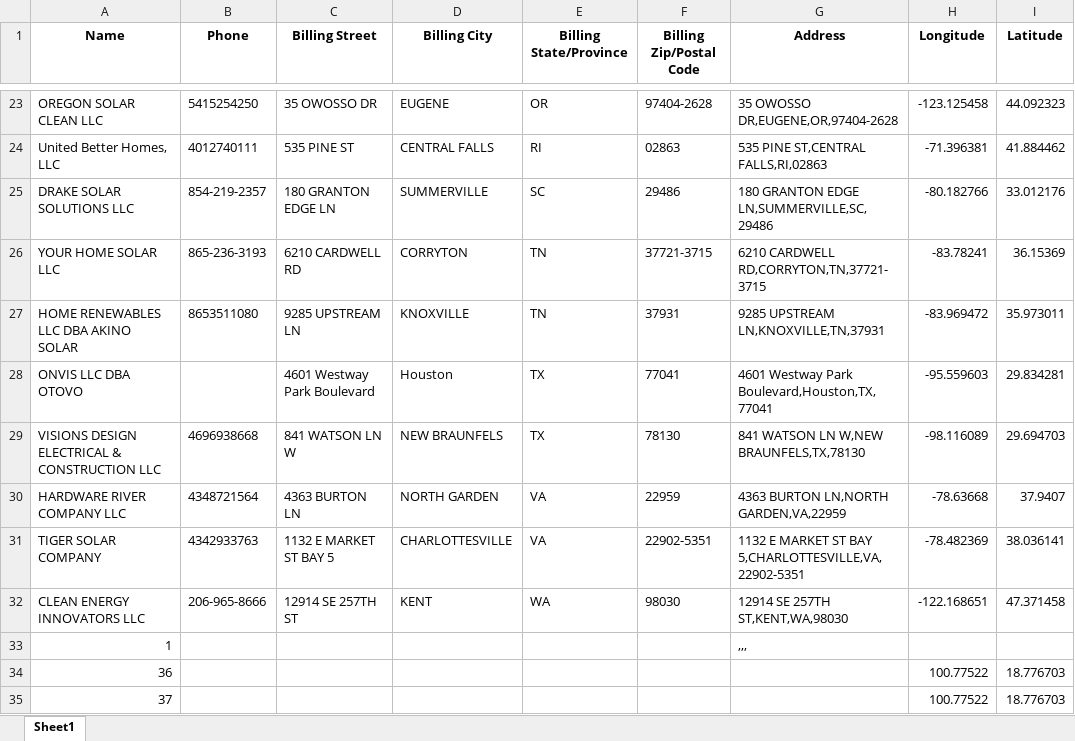
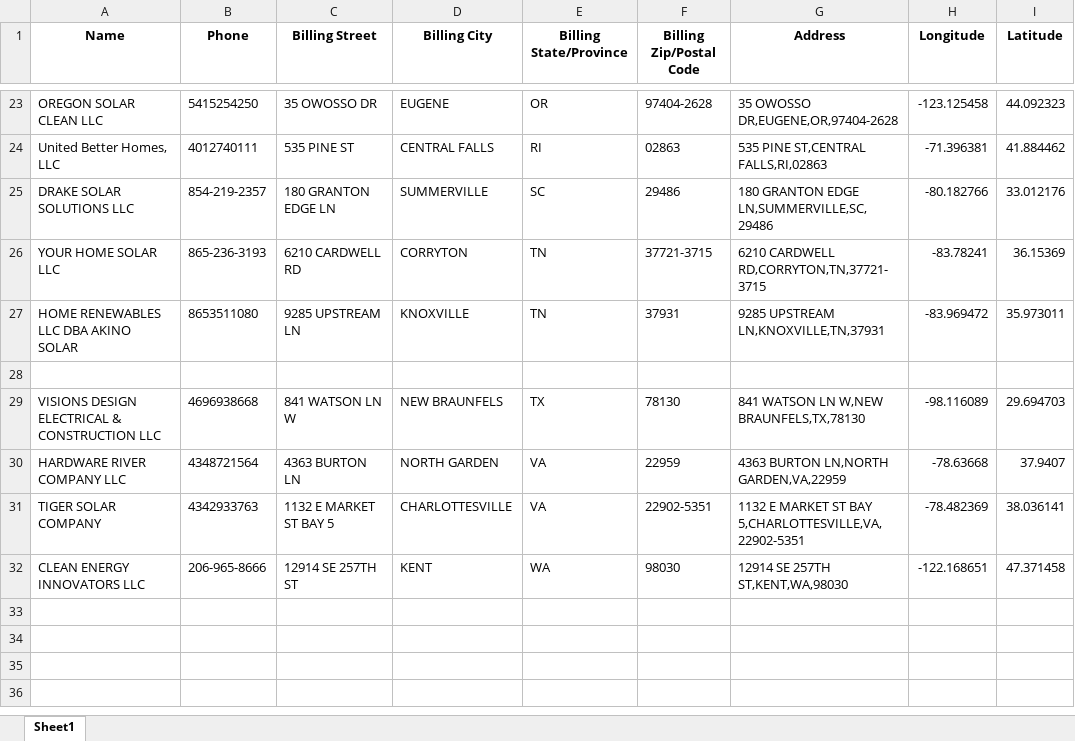
Before and after one commit to onuyonnu/closest-dealer-api, an Excel workbook: drive-time-locator/Backend/locations_with_coords.xlsx, sheet Sheet1, drawn as a sheet; only a part is shown, gaps mark what is left out; values as stored, in another font and other column widths than the file's, no borders; charts and pictures not drawn; the diff names each change by its address in the sheet, - before the commit and + after, or states it on an @@ line.

Commit message:
MISSING PHONE NUMBER AHHHHHHHHHHHHHH

```diff
--- a/drive-time-locator/Backend/locations_with_coords.xlsx (sheet Sheet1)
+++ b/drive-time-locator/Backend/locations_with_coords.xlsx (sheet Sheet1)
-row 28: ONVIS LLC DBA OTOVO |  | 4601 Westway Park Boulevard | Houston | TX | 77041 | 4601 Westway Park Boulevard,Houston,TX,77041 | -95.559603 | 29.834281
+row 28: (empty)
-row 33: 1 |  |  |  |  |  | ,,,
-row 34: 36 |  |  |  |  |  |  | 100.77522 | 18.776703
-row 35: 37 |  |  |  |  |  |  | 100.77522 | 18.776703
```
Also changed, not shown: charts or pictures.
